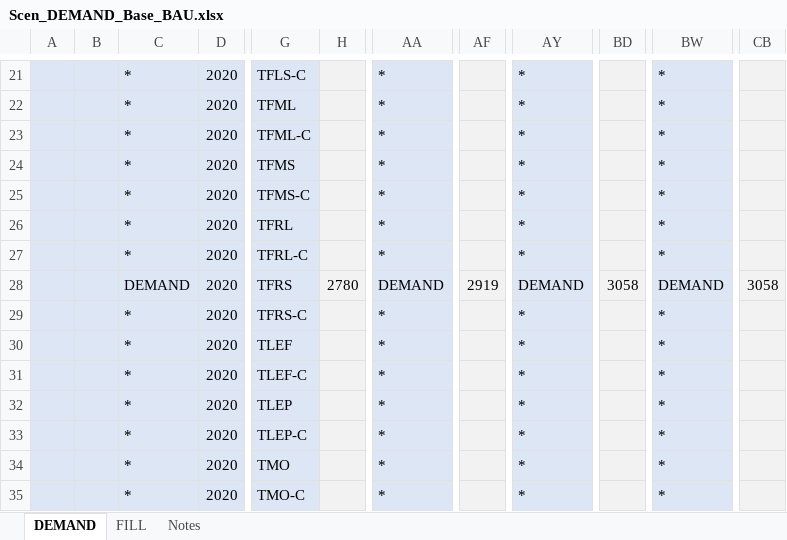
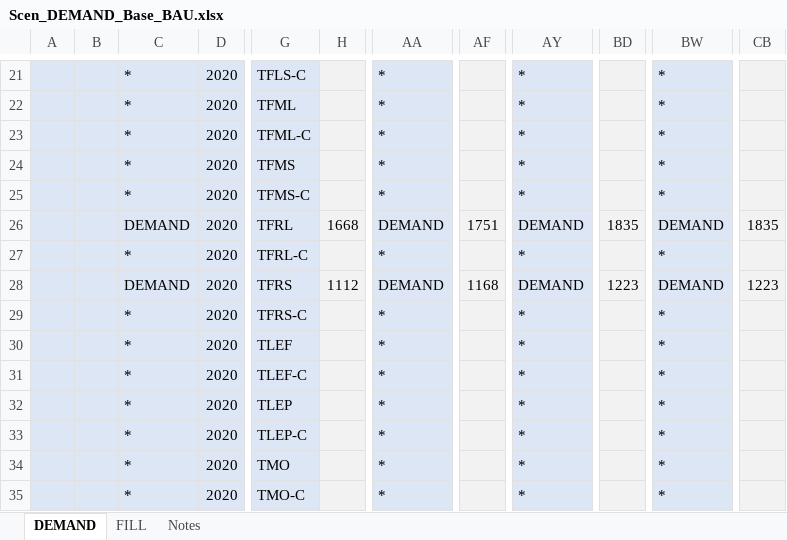
Before and after one commit to BellaGrenander/City_TRA_STHLM, an Excel workbook: SuppXLS/Scen_DEMAND_Base_BAU.xlsx, sheet DEMAND, drawn as a sheet; only a part is shown, gaps mark what is left out; values as stored, in another font and other column widths than the file's, no borders; the diff covers the shown part only; the diff names each change by its address in the sheet, - before the commit and + after, or states it on an @@ line.

```diff
--- a/SuppXLS/Scen_DEMAND_Base_BAU.xlsx (sheet DEMAND)
+++ b/SuppXLS/Scen_DEMAND_Base_BAU.xlsx (sheet DEMAND)
-C26: *
+C26: DEMAND
-H26: (empty)
+H26: 1668
-AA26: *
+AA26: DEMAND
-AF26: (empty)
+AF26: 1751
-AY26: *
+AY26: DEMAND
-BD26: (empty)
+BD26: 1835
-BW26: *
+BW26: DEMAND
-CB26: (empty)
+CB26: 1835
-H28: 2780
+H28: 1112
-AF28: 2919
+AF28: 1168
-BD28: 3058
+BD28: 1223
-CB28: 3058
+CB28: 1223
```
Also changed, not shown: 24 edited cells elsewhere in this sheet, sheet FILL, charts or pictures, SubRES_TMPL/SubRes_B-NewTechs_TRA_Trans.xlsx, VT_CITY_SUP_Sthlm.xlsx, 2 other files.
